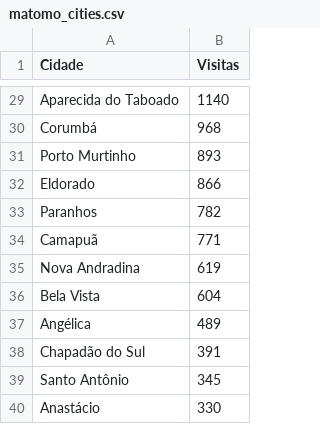
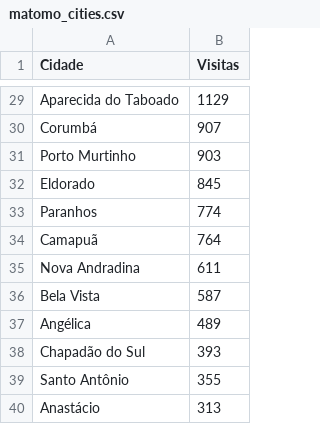
Before and after one commit to fabioramos-02/matomo, a CSV file: matomo-analytics-dashboard/exports/matomo_cities.csv, drawn as a sheet; only a part is shown, gaps mark what is left out; the diff covers the shown part only; the diff names each change by its address in the sheet, - before the commit and + after, or states it on an @@ line.

```diff
--- a/matomo-analytics-dashboard/exports/matomo_cities.csv
+++ b/matomo-analytics-dashboard/exports/matomo_cities.csv
-B29 (Visitas): 1140
+B29 (Visitas): 1129
-B30 (Visitas): 968
+B30 (Visitas): 907
-B31 (Visitas): 893
+B31 (Visitas): 903
-B32 (Visitas): 866
+B32 (Visitas): 845
-B33 (Visitas): 782
+B33 (Visitas): 774
-B34 (Visitas): 771
+B34 (Visitas): 764
-B35 (Visitas): 619
+B35 (Visitas): 611
-B36 (Visitas): 604
+B36 (Visitas): 587
-B38 (Visitas): 391
+B38 (Visitas): 393
-B39 (Visitas): 345
+B39 (Visitas): 355
-B40 (Visitas): 330
+B40 (Visitas): 313
```
Also changed, not shown: 2 added rows, 2 removed rows and 25 edited cells elsewhere in this file, matomo-analytics-dashboard/exports/ga_cities.csv, matomo-analytics-dashboard/exports/ga_funnel.csv, 7 other files.
